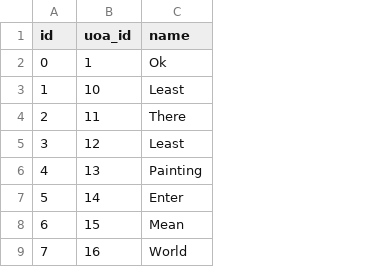
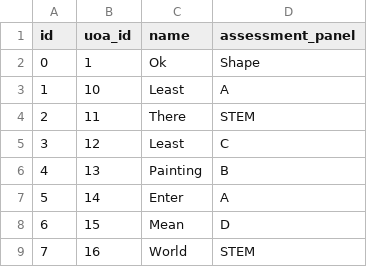
Before and after one commit to OxfordDemSci/ICS_Analysis, a CSV file: src/dashboard/scripts/data/for_db/UOA_TABLE.csv, drawn as a sheet; only a part is shown; the diff names each change by its address in the sheet, - before the commit and + after, or states it on an @@ line.

Commit message:
Database table alterations

```diff
--- a/src/dashboard/scripts/data/for_db/UOA_TABLE.csv
+++ b/src/dashboard/scripts/data/for_db/UOA_TABLE.csv
+column D (assessment_panel), rows 2-9: Shape | A | STEM | C | B | A | D | STEM
```
Also changed, not shown: src/dashboard/scripts/data/for_db/TOPICS_TABLE.csv, 8 other files.
